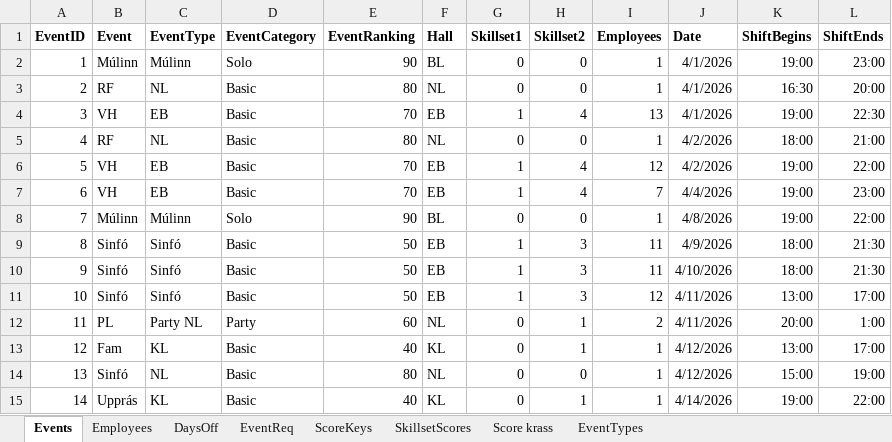
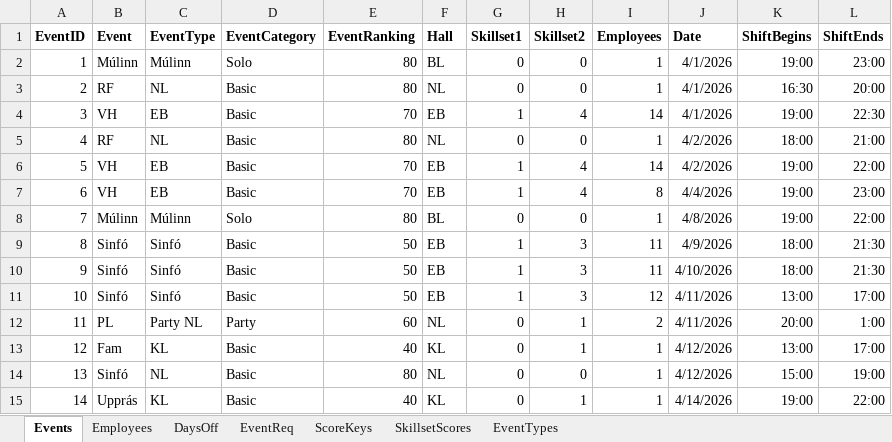
Before and after one commit to siljag23/Verkfraedi_X, an Excel workbook: Data/04_26.xlsx, sheet Events, drawn as a sheet; only a part is shown; values as stored, in another font and other column widths than the file's, no borders; the diff covers the shown part only; the diff names each change by its address in the sheet, - before the commit and + after, or states it on an @@ line.

```diff
--- a/Data/04_26.xlsx (sheet Events)
+++ b/Data/04_26.xlsx (sheet Events)
-sheet tab: Score krass
-E2 (EventRanking): 90
+E2 (EventRanking): 80
-I4 (Employees): 13
+I4 (Employees): 14
-I6 (Employees): 12
+I6 (Employees): 14
-I7 (Employees): 7
+I7 (Employees): 8
-E8 (EventRanking): 90
+E8 (EventRanking): 80
```
Also changed, not shown: 10 added rows, 5 edited cells and row numbers in column A elsewhere in this sheet, sheet EventReq, sheet EventTypes, formulas that keep their value.
